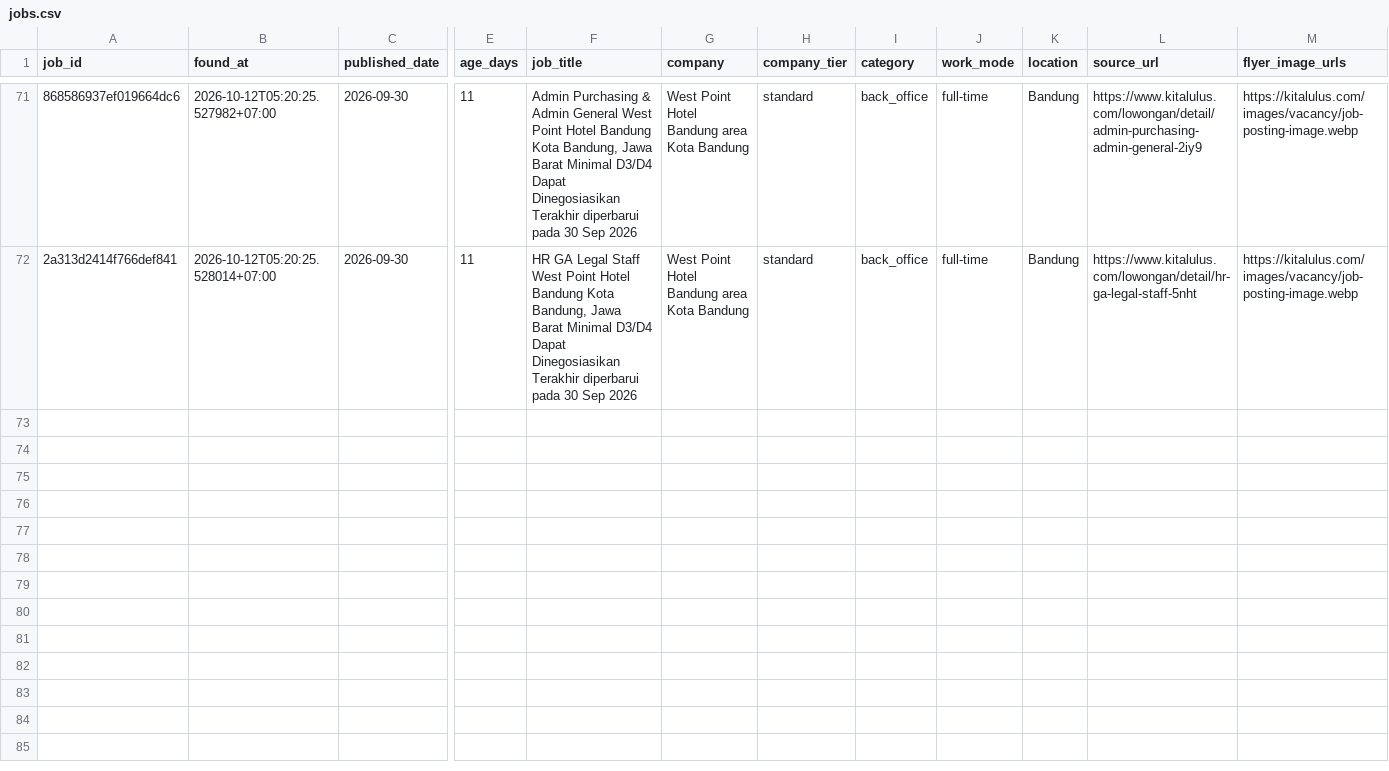
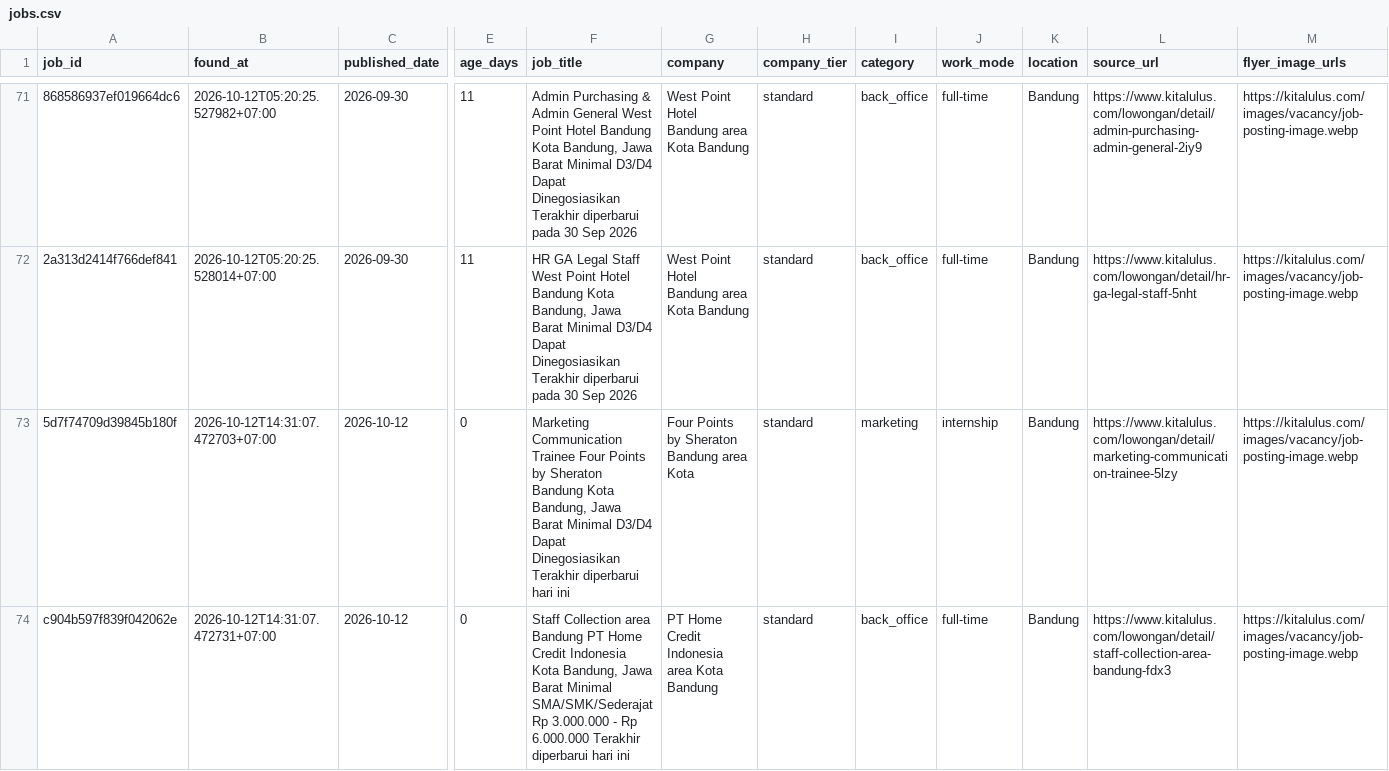
Before and after one commit to reybyoo-maker/ai-sales-agency, a CSV file: data/jobs.csv, drawn as a sheet; only a part is shown, gaps mark what is left out; rows hold the shown columns only; the diff names each change by its address in the sheet, - before the commit and + after, or states it on an @@ line.

```diff
--- a/data/jobs.csv
+++ b/data/jobs.csv
+row 73: 5d7f74709d39845b180f | 2026-10-12T14:31:07.472703+07:00 | 2026-10-12 | 0 | Marketing Communication Trainee Four Points by Sheraton Bandung Kota Bandung, Jawa Barat Minimal D3/D4 Dapat Dinegosiasikan Terakhir diperbarui hari ini | Four Points by Sheraton Bandung area Kota | standard | marketing | internship | Bandung | https://www.kitalulus.com/lowongan/detail/marketing-communication-trainee-5lzy | https://kitalulus.com/images/vacancy/job-posting-image.webp
+row 74: c904b597f839f042062e | 2026-10-12T14:31:07.472731+07:00 | 2026-10-12 | 0 | Staff Collection area Bandung PT Home Credit Indonesia Kota Bandung, Jawa Barat Minimal SMA/SMK/Sederajat Rp 3.000.000 - Rp 6.000.000 Terakhir diperbarui hari ini | PT Home Credit Indonesia area Kota Bandung | standard | back_office | full-time | Bandung | https://www.kitalulus.com/lowongan/detail/staff-collection-area-bandung-fdx3 | https://kitalulus.com/images/vacancy/job-posting-image.webp
```
